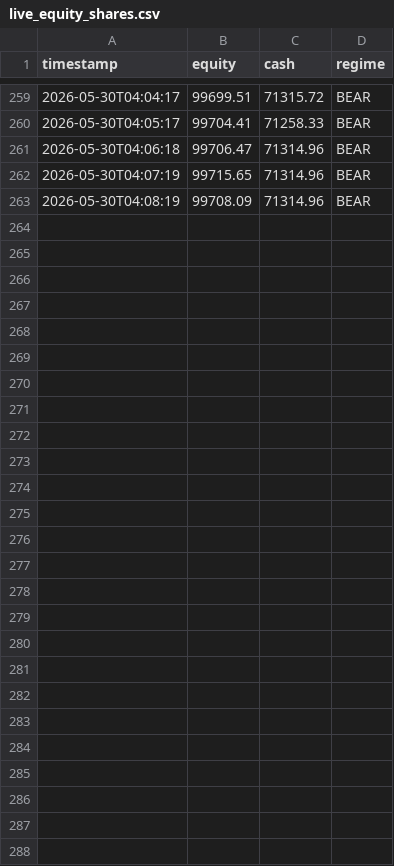
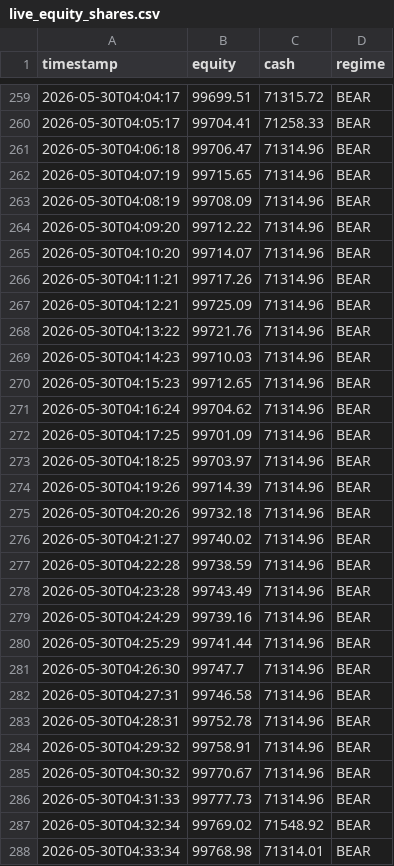
Before and after one commit to khinebo/trading_dashboard, a CSV file: live_equity_shares.csv, drawn as a sheet; only a part is shown, gaps mark what is left out; the diff names each change by its address in the sheet, - before the commit and + after, or states it on an @@ line.

```diff
--- a/live_equity_shares.csv
+++ b/live_equity_shares.csv
+row 264: 2026-05-30T04:09:20 | 99712.22 | 71314.96 | BEAR
+row 265: 2026-05-30T04:10:20 | 99714.07 | 71314.96 | BEAR
+row 266: 2026-05-30T04:11:21 | 99717.26 | 71314.96 | BEAR
+row 267: 2026-05-30T04:12:21 | 99725.09 | 71314.96 | BEAR
+row 268: 2026-05-30T04:13:22 | 99721.76 | 71314.96 | BEAR
+row 269: 2026-05-30T04:14:23 | 99710.03 | 71314.96 | BEAR
+row 270: 2026-05-30T04:15:23 | 99712.65 | 71314.96 | BEAR
+row 271: 2026-05-30T04:16:24 | 99704.62 | 71314.96 | BEAR
+row 272: 2026-05-30T04:17:25 | 99701.09 | 71314.96 | BEAR
+row 273: 2026-05-30T04:18:25 | 99703.97 | 71314.96 | BEAR
+row 274: 2026-05-30T04:19:26 | 99714.39 | 71314.96 | BEAR
+row 275: 2026-05-30T04:20:26 | 99732.18 | 71314.96 | BEAR
+row 276: 2026-05-30T04:21:27 | 99740.02 | 71314.96 | BEAR
+row 277: 2026-05-30T04:22:28 | 99738.59 | 71314.96 | BEAR
+row 278: 2026-05-30T04:23:28 | 99743.49 | 71314.96 | BEAR
+row 279: 2026-05-30T04:24:29 | 99739.16 | 71314.96 | BEAR
+row 280: 2026-05-30T04:25:29 | 99741.44 | 71314.96 | BEAR
+row 281: 2026-05-30T04:26:30 | 99747.7 | 71314.96 | BEAR
+row 282: 2026-05-30T04:27:31 | 99746.58 | 71314.96 | BEAR
+row 283: 2026-05-30T04:28:31 | 99752.78 | 71314.96 | BEAR
+row 284: 2026-05-30T04:29:32 | 99758.91 | 71314.96 | BEAR
+row 285: 2026-05-30T04:30:32 | 99770.67 | 71314.96 | BEAR
+row 286: 2026-05-30T04:31:33 | 99777.73 | 71314.96 | BEAR
+row 287: 2026-05-30T04:32:34 | 99769.02 | 71548.92 | BEAR
+row 288: 2026-05-30T04:33:34 | 99768.98 | 71314.01 | BEAR
```
Also changed, not shown: live_equity_crypto.csv, live_trades_shares.csv.
